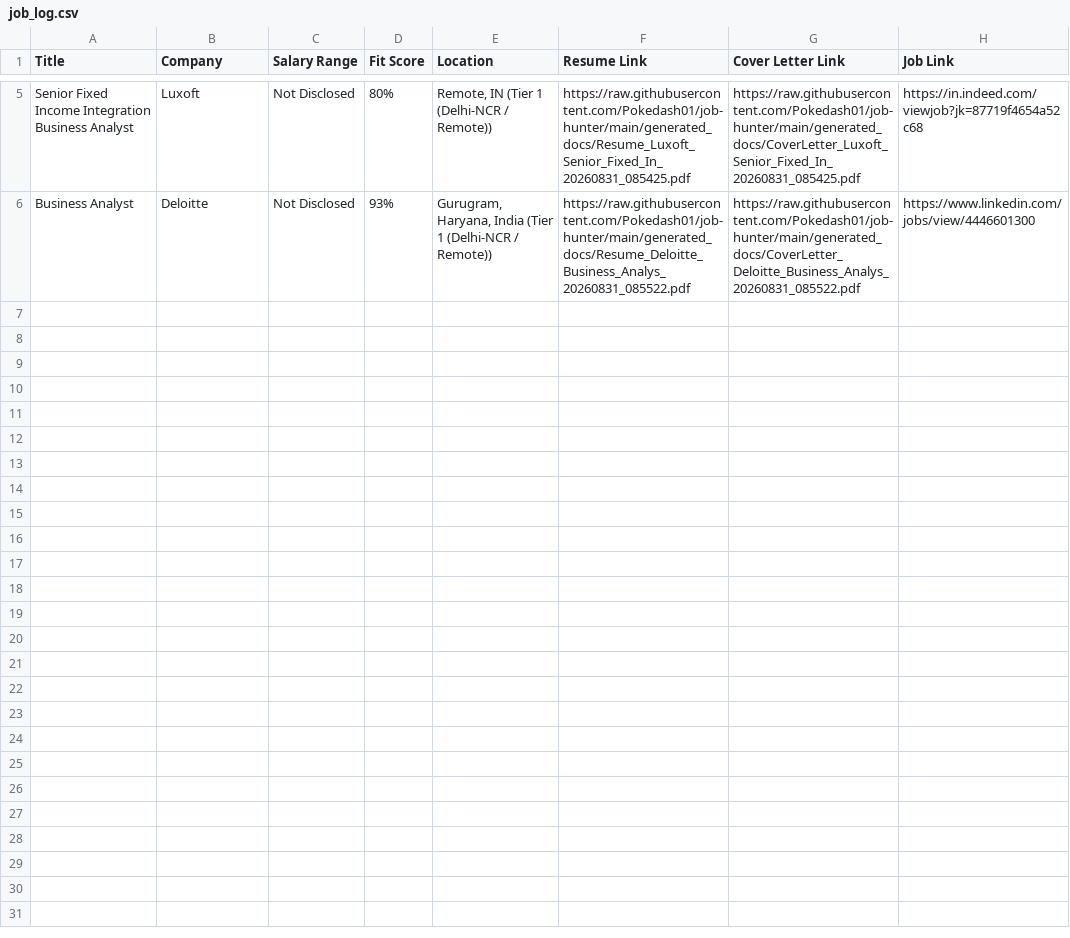
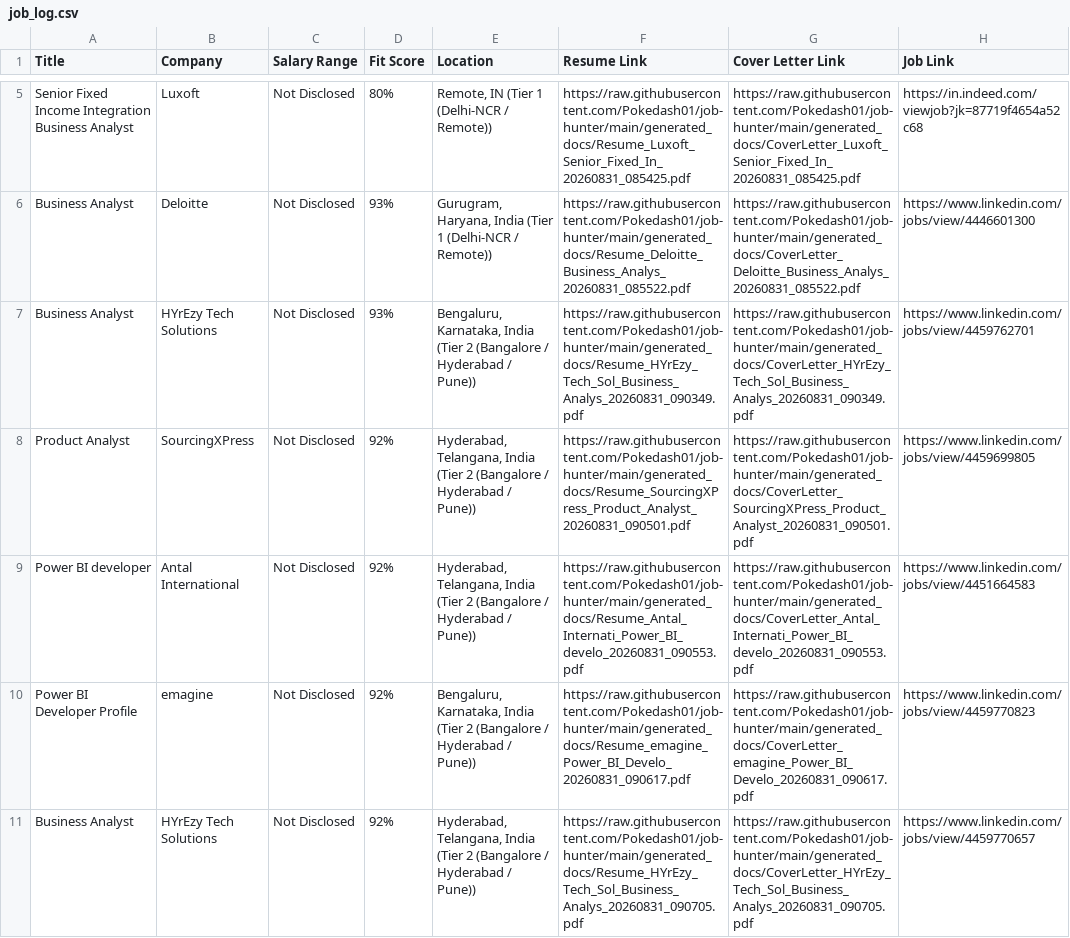
Before and after one commit to Pokedash01/job-hunter, a CSV file: job_log.csv, drawn as a sheet; only a part is shown, gaps mark what is left out; the diff names each change by its address in the sheet, - before the commit and + after, or states it on an @@ line.

```diff
--- a/job_log.csv
+++ b/job_log.csv
+row 7: Business Analyst | HYrEzy Tech Solutions | Not Disclosed | 93% | Bengaluru, Karnataka, India (Tier 2 (Bangalore / Hyderabad / Pune)) | https://raw.githubusercontent.com/Pokedash01/job-hunter/main/generated_docs/Resume_HYrEzy_Tech_Sol_Business_Analys_20260831_090349.pdf | https://raw.githubusercontent.com/Pokedash01/job-hunter/main/generated_docs/CoverLetter_HYrEzy_Tech_Sol_Business_Analys_20260831_090349.pdf | https://www.linkedin.com/jobs/view/4459762701
+row 8: Product Analyst | SourcingXPress | Not Disclosed | 92% | Hyderabad, Telangana, India (Tier 2 (Bangalore / Hyderabad / Pune)) | https://raw.githubusercontent.com/Pokedash01/job-hunter/main/generated_docs/Resume_SourcingXPress_Product_Analyst_20260831_090501.pdf | https://raw.githubusercontent.com/Pokedash01/job-hunter/main/generated_docs/CoverLetter_SourcingXPress_Product_Analyst_20260831_090501.pdf | https://www.linkedin.com/jobs/view/4459699805
+row 9: Power BI developer | Antal International | Not Disclosed | 92% | Hyderabad, Telangana, India (Tier 2 (Bangalore / Hyderabad / Pune)) | https://raw.githubusercontent.com/Pokedash01/job-hunter/main/generated_docs/Resume_Antal_Internati_Power_BI_develo_20260831_090553.pdf | https://raw.githubusercontent.com/Pokedash01/job-hunter/main/generated_docs/CoverLetter_Antal_Internati_Power_BI_develo_20260831_090553.pdf | https://www.linkedin.com/jobs/view/4451664583
+row 10: Power BI Developer Profile | emagine | Not Disclosed | 92% | Bengaluru, Karnataka, India (Tier 2 (Bangalore / Hyderabad / Pune)) | https://raw.githubusercontent.com/Pokedash01/job-hunter/main/generated_docs/Resume_emagine_Power_BI_Develo_20260831_090617.pdf | https://raw.githubusercontent.com/Pokedash01/job-hunter/main/generated_docs/CoverLetter_emagine_Power_BI_Develo_20260831_090617.pdf | https://www.linkedin.com/jobs/view/4459770823
+row 11: Business Analyst | HYrEzy Tech Solutions | Not Disclosed | 92% | Hyderabad, Telangana, India (Tier 2 (Bangalore / Hyderabad / Pune)) | https://raw.githubusercontent.com/Pokedash01/job-hunter/main/generated_docs/Resume_HYrEzy_Tech_Sol_Business_Analys_20260831_090705.pdf | https://raw.githubusercontent.com/Pokedash01/job-hunter/main/generated_docs/CoverLetter_HYrEzy_Tech_Sol_Business_Analys_20260831_090705.pdf | https://www.linkedin.com/jobs/view/4459770657
```
Also changed, not shown: 10 other files.
